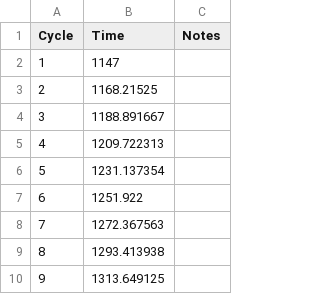
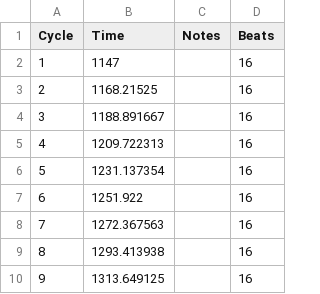
Before and after one commit to paulemms/MovementSync, a CSV file: inst/sampledata/Original/NIR_ABh_Puriya_Metre_VilambitTeental.csv, drawn as a sheet; only a part is shown; the diff names each change by its address in the sheet, - before the commit and + after, or states it on an @@ line.

```diff
--- a/inst/sampledata/Original/NIR_ABh_Puriya_Metre_VilambitTeental.csv
+++ b/inst/sampledata/Original/NIR_ABh_Puriya_Metre_VilambitTeental.csv
+column D (Beats), rows 2-10: all 16
```
Also changed, not shown: inst/sampledata/Original/NIR_ABh_Puriya_Metre_DrutTeental.csv, 23 other files.
